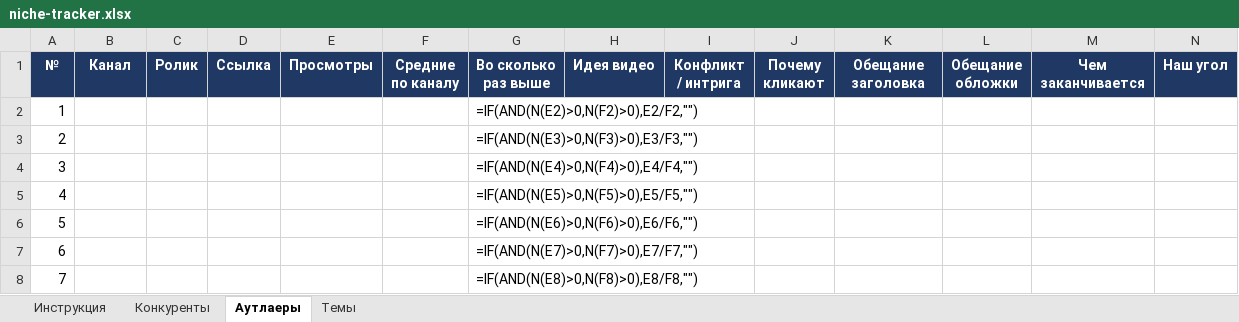
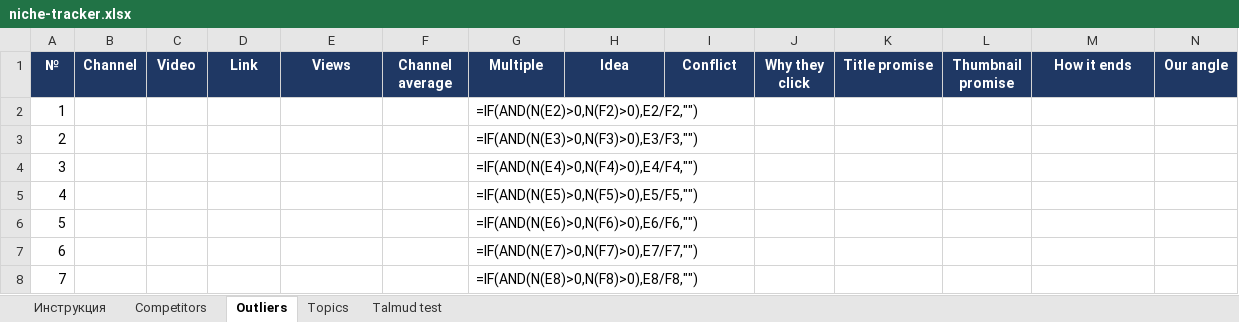
Before and after one commit to vadimsheinberg-beep/SadTalker, an Excel workbook: youtube/niche-tracker.xlsx, sheet Outliers, drawn as a sheet; only a part is shown; values as stored, in another font and other column widths than the file's, no borders; formulas without a stored value are shown as written; the diff names each change by its address in the sheet, - before the commit and + after, or states it on an @@ line.

```diff
--- a/youtube/niche-tracker.xlsx (sheet Outliers)
+++ b/youtube/niche-tracker.xlsx (sheet Outliers)
-sheet tab: Конкуренты
+sheet tab: Competitors
-sheet tab: Аутлаеры
+sheet tab: Outliers
-sheet tab: Темы
+sheet tab: Topics
+sheet tab: Talmud test
-B1: Канал
+B1: Channel
-C1: Ролик
+C1: Video
-D1: Ссылка
+D1: Link
-E1: Просмотры
+E1: Views
-F1: Средние по каналу
+F1: Channel average
-G1: Во сколько раз выше
+G1: Multiple
-H1: Идея видео
+H1: Idea
-I1: Конфликт / интрига
+I1: Conflict
-J1: Почему кликают
+J1: Why they click
-K1: Обещание заголовка
+K1: Title promise
-L1: Обещание обложки
+L1: Thumbnail promise
-M1: Чем заканчивается
+M1: How it ends
-N1: Наш угол
+N1: Our angle
```
Also changed, not shown: sheet Competitors, sheet Topics, sheet Инструкция, 2 other files.
